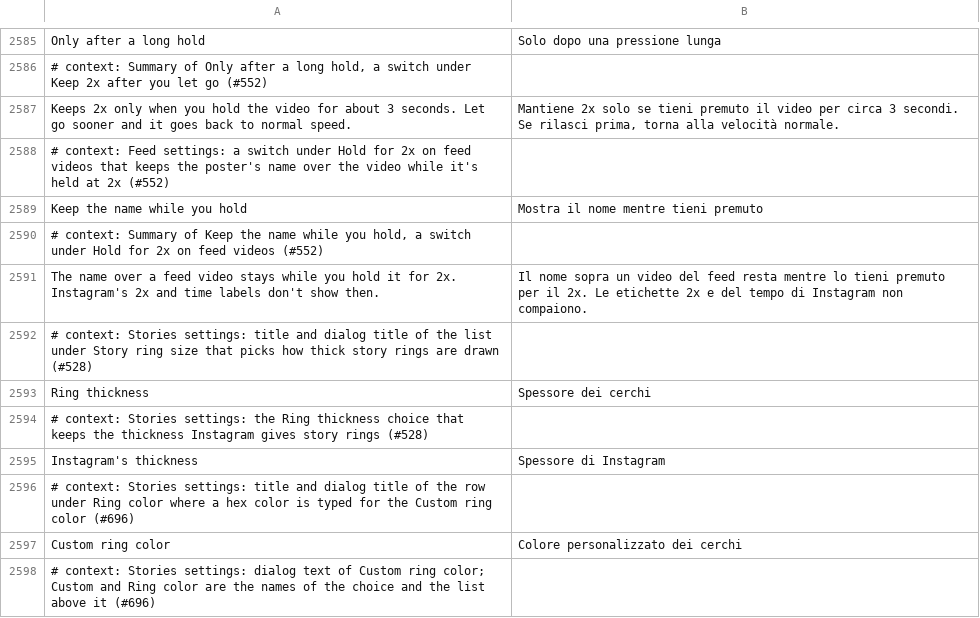
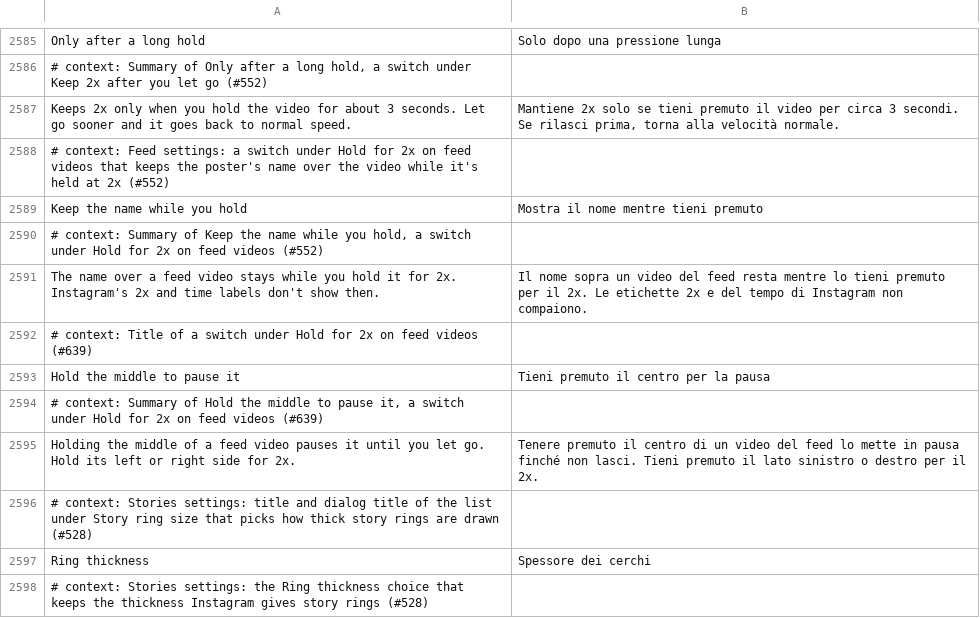
Before and after one commit to SysAdminDoc/HushGram, a TSV file: extensions/shared/library/src/main/l10n/it.tsv, drawn as a sheet; only a part is shown, gaps mark what is left out; the shorter side is filled out with more unchanged rows.

```diff
--- a/extensions/shared/library/src/main/l10n/it.tsv
+++ b/extensions/shared/library/src/main/l10n/it.tsv
@@ -2591,2 +2591,6 @@ Keep the name while you hold	Mostra il nome mentre tieni premuto
 The name over a feed video stays while you hold it for 2x. Instagram's 2x and time labels don't show then.	Il nome sopra un video del feed resta mentre lo tieni premuto per il 2x. Le etichette 2x e del tempo di Instagram non compaiono.
+# context: Title of a switch under Hold for 2x on feed videos (#639)
+Hold the middle to pause it	Tieni premuto il centro per la pausa
+# context: Summary of Hold the middle to pause it, a switch under Hold for 2x on feed videos (#639)
+Holding the middle of a feed video pauses it until you let go. Hold its left or right side for 2x.	Tenere premuto il centro di un video del feed lo mette in pausa finché non lasci. Tieni premuto il lato sinistro o destro per il 2x.
 # context: Stories settings: title and dialog title of the list under Story ring size that picks how thick story rings are drawn (#528)
```
Also changed, not shown: extensions/shared/library/src/main/l10n/ar.tsv, extensions/shared/library/src/main/l10n/ko.tsv, 19 other files.
